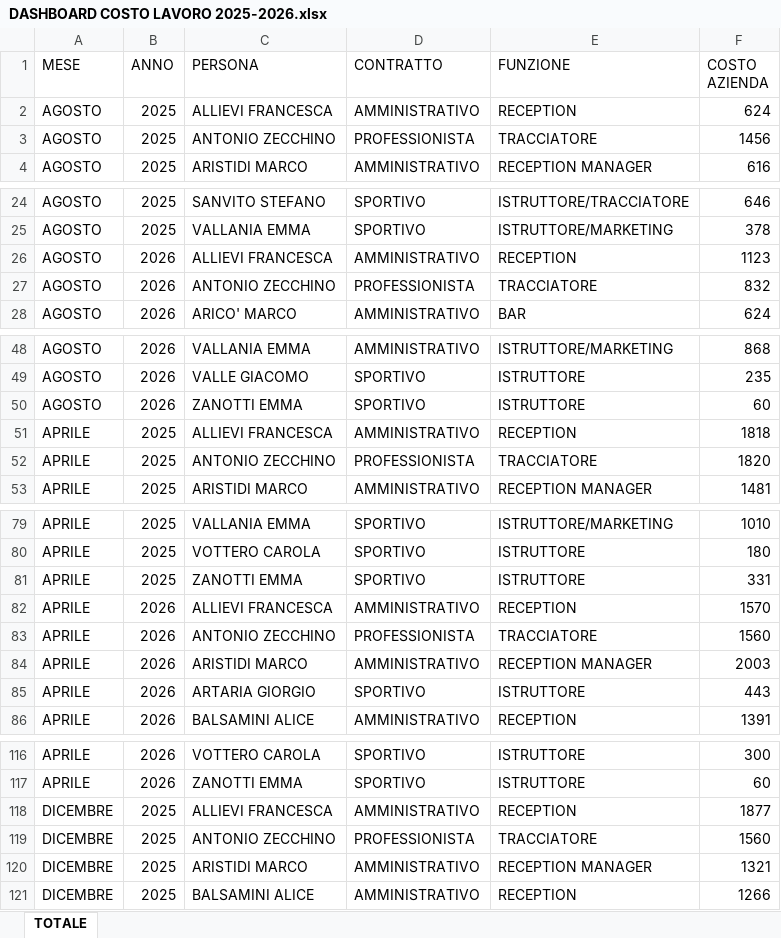
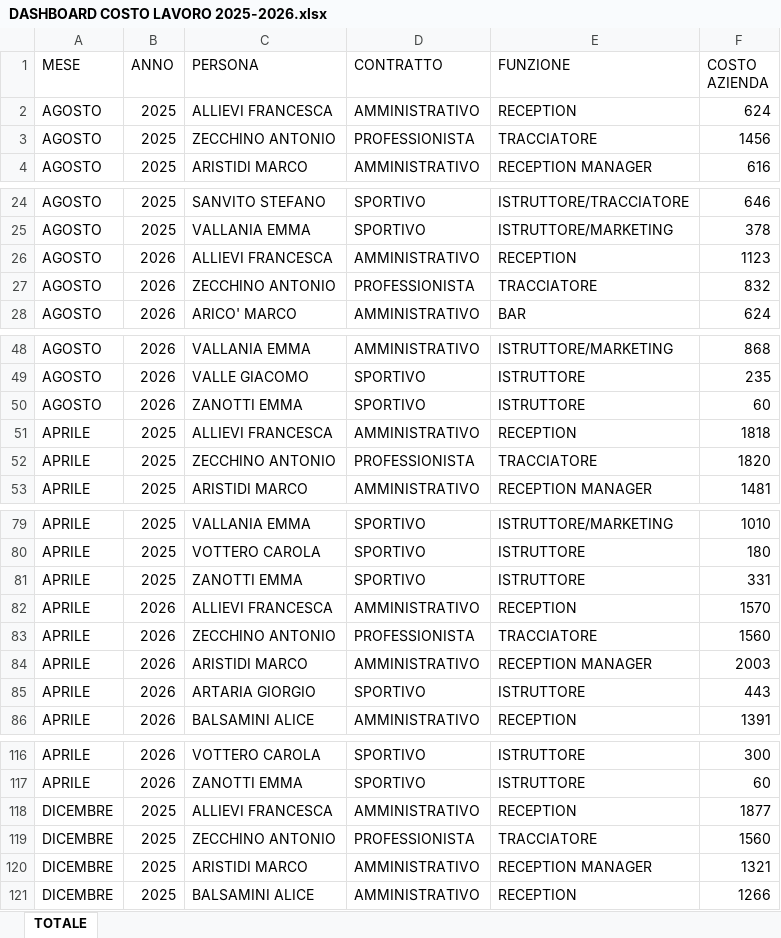
Before and after one commit to smallsdanny-netizen/dashboard-costo-lavoro, an Excel workbook: DASHBOARD COSTO LAVORO 2025-2026.xlsx, sheet TOTALE, drawn as a sheet; only a part is shown, gaps mark what is left out; values as stored, in another font and other column widths than the file's, no borders; table styles not drawn; the diff covers the shown part only; the diff names each change by its address in the sheet, - before the commit and + after, or states it on an @@ line.

Commit message:
Aggiornamento dati da Excel

```diff
--- a/DASHBOARD COSTO LAVORO 2025-2026.xlsx (sheet TOTALE)
+++ b/DASHBOARD COSTO LAVORO 2025-2026.xlsx (sheet TOTALE)
-C3 (PERSONA): ANTONIO ZECCHINO
+C3 (PERSONA): ZECCHINO ANTONIO
-C27 (PERSONA): ANTONIO ZECCHINO
+C27 (PERSONA): ZECCHINO ANTONIO
-C52 (PERSONA): ANTONIO ZECCHINO
+C52 (PERSONA): ZECCHINO ANTONIO
-C83 (PERSONA): ANTONIO ZECCHINO
+C83 (PERSONA): ZECCHINO ANTONIO
-C119 (PERSONA): ANTONIO ZECCHINO
+C119 (PERSONA): ZECCHINO ANTONIO
```
Also changed, not shown: 16 edited cells elsewhere in this sheet, 2 other files.
